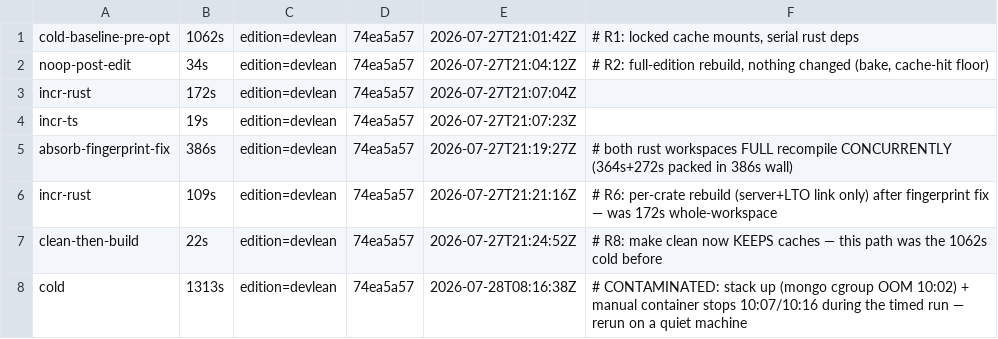
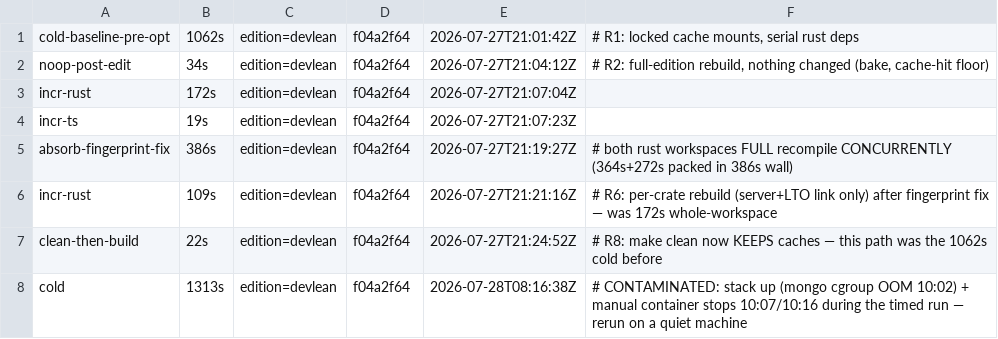
Before and after one commit to Univers42/grobase, a TSV file: artifacts/bench/build/results.tsv, drawn as a sheet.

```diff
--- a/artifacts/bench/build/results.tsv
+++ b/artifacts/bench/build/results.tsv
@@ -1,8 +1,8 @@
-cold-baseline-pre-opt	1062s	edition=devlean	74ea5a57	2026-07-27T21:01:42Z	# R1: locked cache mounts, serial rust deps
-noop-post-edit	34s	edition=devlean	74ea5a57	2026-07-27T21:04:12Z	# R2: full-edition rebuild, nothing changed (bake, cache-hit floor)
-incr-rust	172s	edition=devlean	74ea5a57	2026-07-27T21:07:04Z
-incr-ts	19s	edition=devlean	74ea5a57	2026-07-27T21:07:23Z
-absorb-fingerprint-fix	386s	edition=devlean	74ea5a57	2026-07-27T21:19:27Z	# both rust workspaces FULL recompile CONCURRENTLY (364s+272s packed in 386s wall)
-incr-rust	109s	edition=devlean	74ea5a57	2026-07-27T21:21:16Z	# R6: per-crate rebuild (server+LTO link only) after fingerprint fix — was 172s whole-workspace
-clean-then-build	22s	edition=devlean	74ea5a57	2026-07-27T21:24:52Z	# R8: make clean now KEEPS caches — this path was the 1062s cold before
-cold	1313s	edition=devlean	74ea5a57	2026-07-28T08:16:38Z	# CONTAMINATED: stack up (mongo cgroup OOM 10:02) + manual container stops 10:07/10:16 during the timed run — rerun on a quiet machine
+cold-baseline-pre-opt	1062s	edition=devlean	f04a2f64	2026-07-27T21:01:42Z	# R1: locked cache mounts, serial rust deps
+noop-post-edit	34s	edition=devlean	f04a2f64	2026-07-27T21:04:12Z	# R2: full-edition rebuild, nothing changed (bake, cache-hit floor)
+incr-rust	172s	edition=devlean	f04a2f64	2026-07-27T21:07:04Z
+incr-ts	19s	edition=devlean	f04a2f64	2026-07-27T21:07:23Z
+absorb-fingerprint-fix	386s	edition=devlean	f04a2f64	2026-07-27T21:19:27Z	# both rust workspaces FULL recompile CONCURRENTLY (364s+272s packed in 386s wall)
+incr-rust	109s	edition=devlean	f04a2f64	2026-07-27T21:21:16Z	# R6: per-crate rebuild (server+LTO link only) after fingerprint fix — was 172s whole-workspace
+clean-then-build	22s	edition=devlean	f04a2f64	2026-07-27T21:24:52Z	# R8: make clean now KEEPS caches — this path was the 1062s cold before
+cold	1313s	edition=devlean	f04a2f64	2026-07-28T08:16:38Z	# CONTAMINATED: stack up (mongo cgroup OOM 10:02) + manual container stops 10:07/10:16 during the timed run — rerun on a quiet machine
```
Also changed, not shown: 3 other files.
